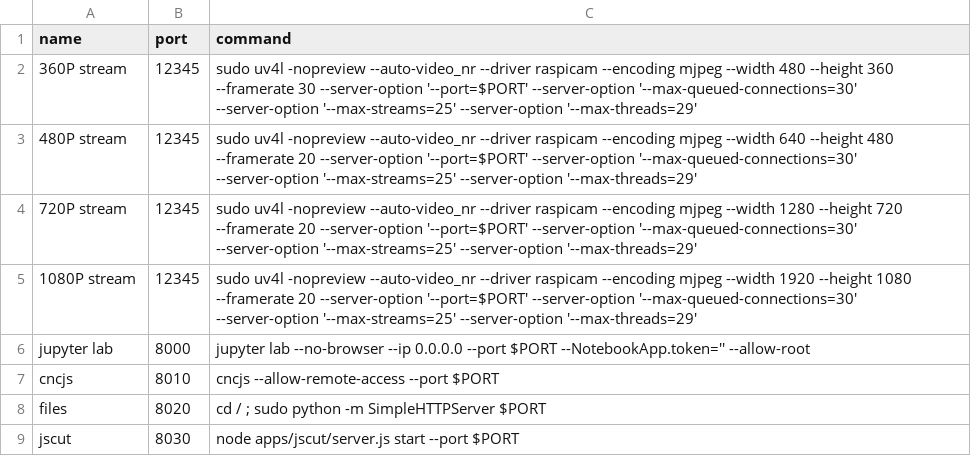
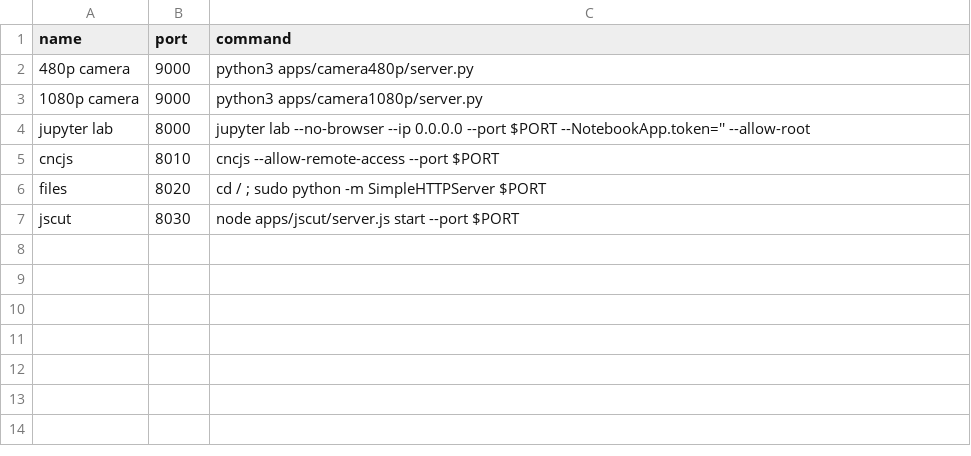
Before and after one commit to JacobFV/factory-server, a CSV file: applications.csv, drawn as a sheet.

```diff
--- a/applications.csv
+++ b/applications.csv
@@ -1,6 +1,4 @@
 name,port,command
-360P stream,12345,sudo uv4l -nopreview --auto-video_nr --driver raspicam --encoding mjpeg --width 480 --height 360 --framerate 30 --server-option '--port=$PORT' --server-option '--max-queued-connections=30' --server-option '--max-streams=25' --server-option '--max-threads=29'
-480P stream,12345,sudo uv4l -nopreview --auto-video_nr --driver raspicam --encoding mjpeg --width 640 --height 480 --framerate 20 --server-option '--port=$PORT' --server-option '--max-queued-connections=30' --server-option '--max-streams=25' --server-option '--max-threads=29'
-720P stream,12345,sudo uv4l -nopreview --auto-video_nr --driver raspicam --encoding mjpeg --width 1280 --height 720 --framerate 20 --server-option '--port=$PORT' --server-option '--max-queued-connections=30' --server-option '--max-streams=25' --server-option '--max-threads=29'
-1080P stream,12345,sudo uv4l -nopreview --auto-video_nr --driver raspicam --encoding mjpeg --width 1920 --height 1080 --framerate 20 --server-option '--port=$PORT' --server-option '--max-queued-connections=30' --server-option '--max-streams=25' --server-option '--max-threads=29'
+480p camera,9000,python3 apps/camera480p/server.py
+1080p camera,9000,python3 apps/camera1080p/server.py
 jupyter lab,8000,jupyter lab --no-browser --ip 0.0.0.0 --port $PORT --NotebookApp.token='' --allow-root
```
Also changed, not shown: 13 other files.
